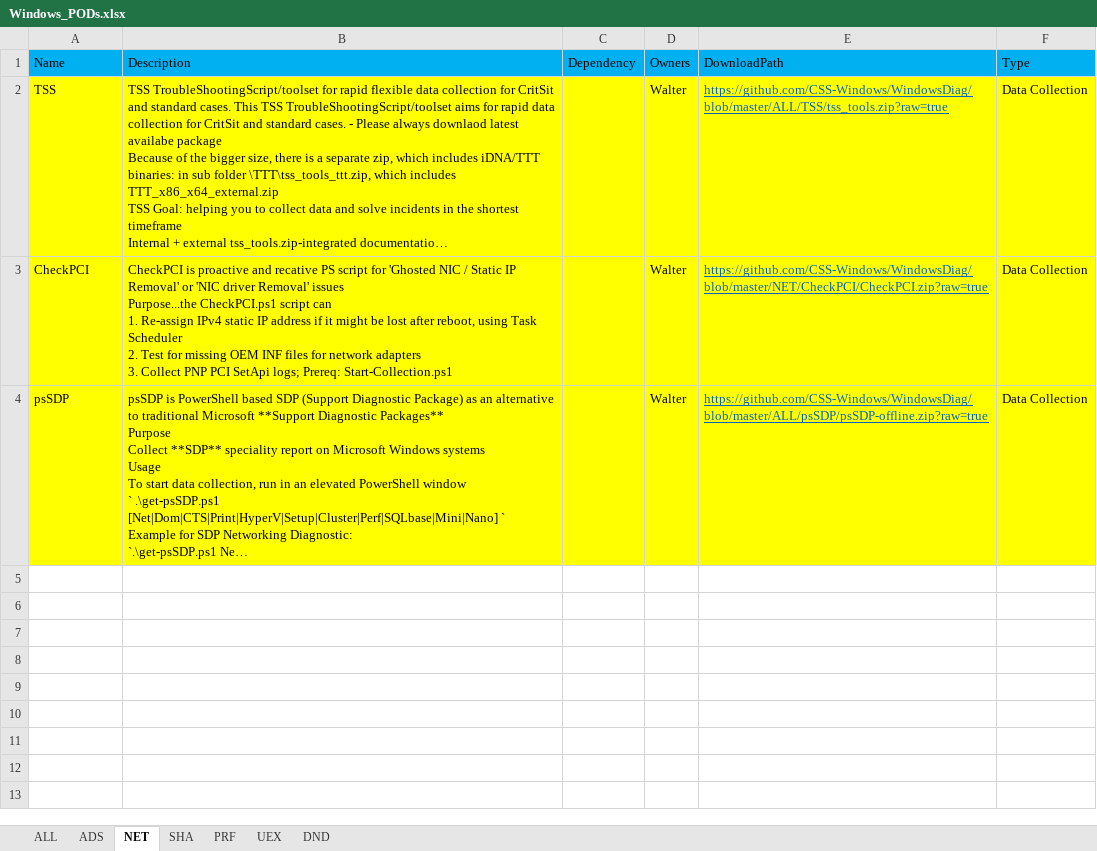
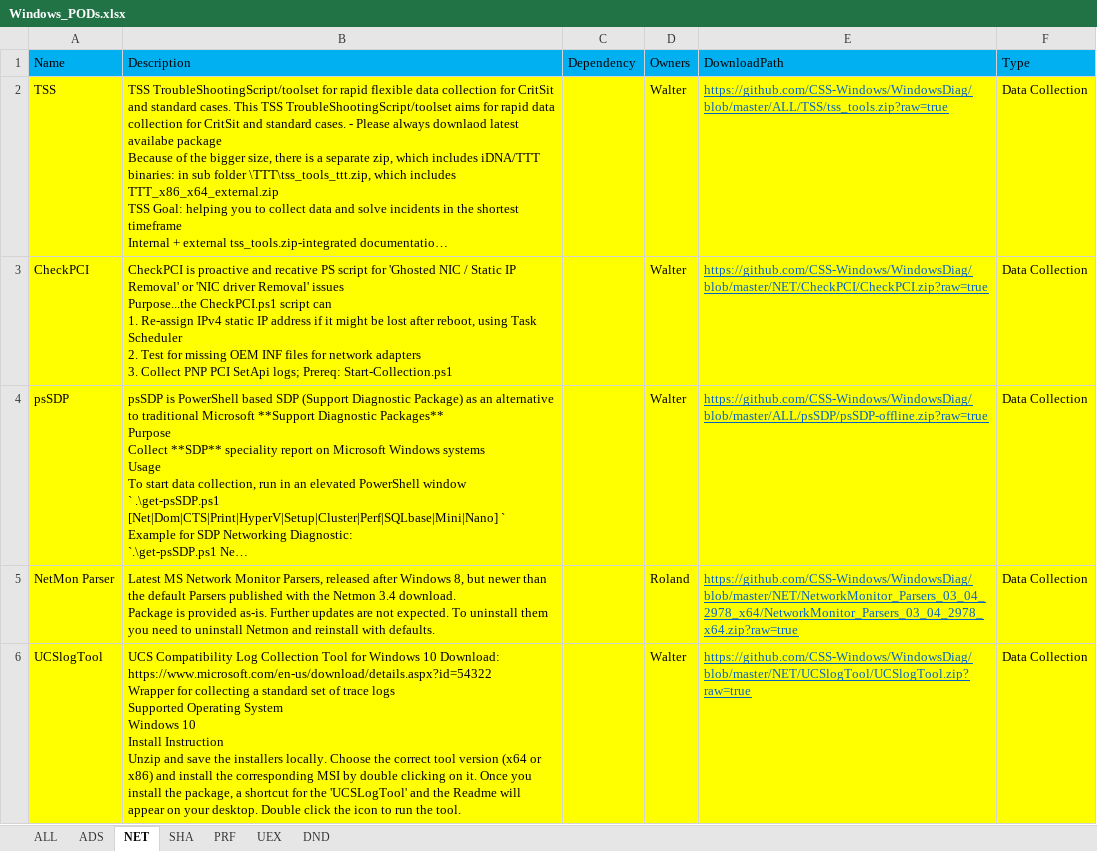
Before and after one commit to CSS-Windows/WindowsDiag, an Excel workbook: Windows_PODs.xlsx, sheet NET, drawn as a sheet; long unchanged cells end in …; values as stored, in another font and other column widths than the file's, no borders; ↵ is a line break in a cell; the diff names each change by its address in the sheet, - before the commit and + after, or states it on an @@ line.

Commit message:
updated Windows_PODs.xlsx

```diff
--- a/Windows_PODs.xlsx (sheet NET)
+++ b/Windows_PODs.xlsx (sheet NET)
+row 5: NetMon Parser | Latest MS Network Monitor Parsers, released after Windows 8, but newer than the default Parsers published with the Netmon 3.4 download. ↵ Package is provided as-is. Further updates are not expected. To uninstall them you need to uninstall Netmon and reinstall with defaults. |  | Roland | https://github.com/CSS-Windows/WindowsDiag/blob/master/NET/NetworkMonitor_Parsers_03_04_2978_x64/NetworkMonitor_Parsers_03_04_2978_x64.zip?raw=true | Data Collection
+row 6: UCSlogTool | UCS Compatibility Log Collection Tool for Windows 10 Download: https://www.microsoft.com/en-us/download/details.aspx?id=54322 ↵ Wrapper for collecting a standard set of trace logs ↵ Supported Operating System ↵ Windows 10 ↵ Install Instruction ↵ Unzip and save the installers locally. Choose the correct tool version (x64 or x86) and install the corresponding MSI by double clicking on it. Once you install the package, a shortcut for the 'UCSLogTool' and the Readme will appear on your desktop. Double click the icon to run the tool. |  | Walter | https://github.com/CSS-Windows/WindowsDiag/blob/master/NET/UCSlogTool/UCSlogTool.zip?raw=true | Data Collection
```
Also changed, not shown: sheet ALL, sheet UEX, sheet SHA, sheet DND.
